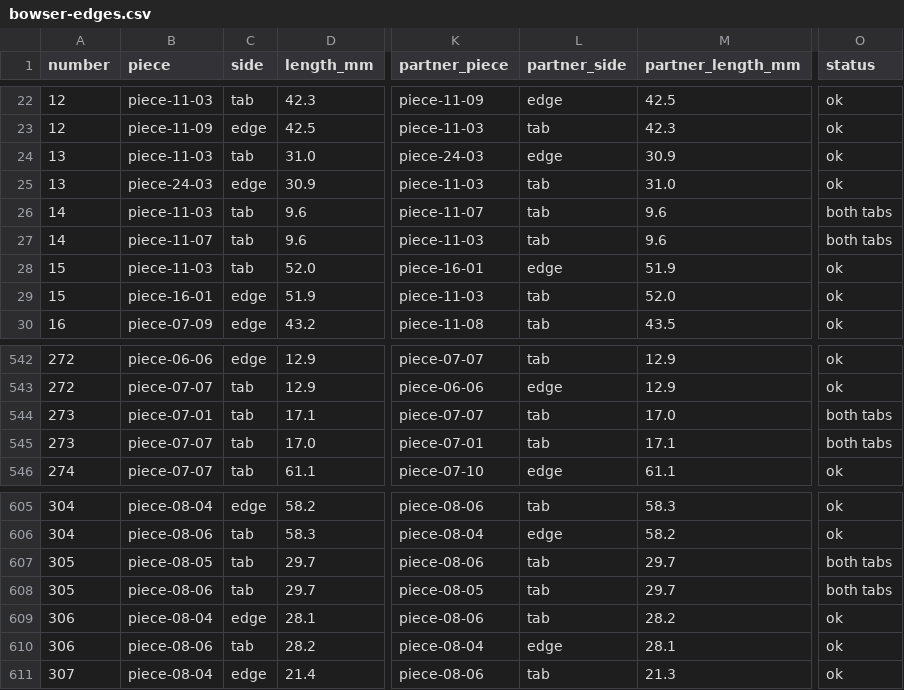
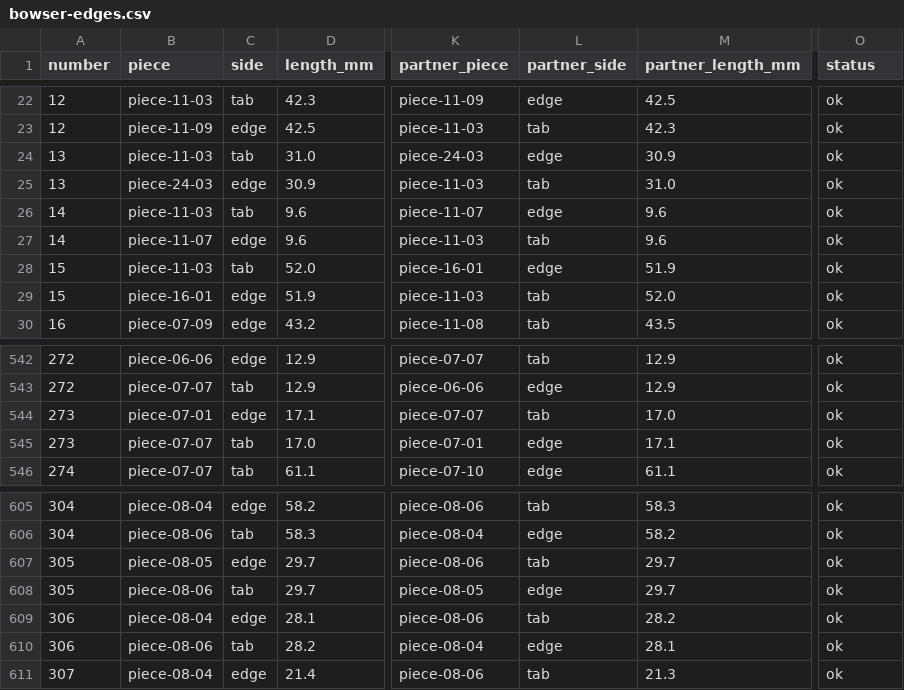
Before and after one commit to tungufoss/cricut-pdf-to-svg, a CSV file: data/bowser/bowser-edges.csv, drawn as a sheet; only a part is shown, gaps mark what is left out; the diff names each change by its address in the sheet, - before the commit and + after, or states it on an @@ line.

```diff
--- a/data/bowser/bowser-edges.csv
+++ b/data/bowser/bowser-edges.csv
-L26 (partner_side): tab
+L26 (partner_side): edge
-O26:O27 (status): both tabs
+O26:O27 (status): ok
-C27 (side): tab
+C27 (side): edge
-C544 (side): tab
+C544 (side): edge
-O544:O545 (status): both tabs
+O544:O545 (status): ok
-L545 (partner_side): tab
+L545 (partner_side): edge
-C607 (side): tab
+C607 (side): edge
-O607:O608 (status): both tabs
+O607:O608 (status): ok
-L608 (partner_side): tab
+L608 (partner_side): edge
```
Also changed, not shown: data/bowser/bowser-mirrors.csv, 2 other files.
